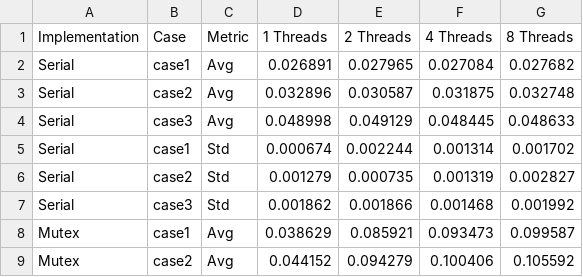
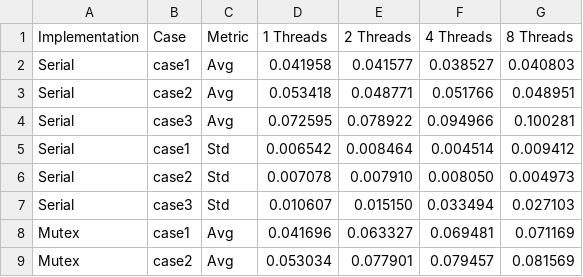
Before and after one commit to Udaramalinda/Parallel-and-Concurrent-Programming-Labs, a CSV file: Lab-1/operation_times_results.csv, drawn as a sheet; only a part is shown; the diff covers the shown part only.

```diff
--- a/Lab-1/operation_times_results.csv
+++ b/Lab-1/operation_times_results.csv
@@ -1,9 +1,9 @@
 Implementation,Case,Metric,1 Threads,2 Threads,4 Threads,8 Threads
-Serial,case1,Avg,0.026891,0.027965,0.027084,0.027682
-Serial,case2,Avg,0.032896,0.030587,0.031875,0.032748
-Serial,case3,Avg,0.048998,0.049129,0.048445,0.048633
-Serial,case1,Std,0.000674,0.002244,0.001314,0.001702
-Serial,case2,Std,0.001279,0.000735,0.001319,0.002827
-Serial,case3,Std,0.001862,0.001866,0.001468,0.001992
-Mutex,case1,Avg,0.038629,0.085921,0.093473,0.099587
-Mutex,case2,Avg,0.044152,0.094279,0.100406,0.105592
+Serial,case1,Avg,0.041958,0.041577,0.038527,0.040803
+Serial,case2,Avg,0.053418,0.048771,0.051766,0.048951
+Serial,case3,Avg,0.072595,0.078922,0.094966,0.100281
+Serial,case1,Std,0.006542,0.008464,0.004514,0.009412
+Serial,case2,Std,0.007078,0.007910,0.008050,0.004973
+Serial,case3,Std,0.010607,0.015150,0.033494,0.027103
+Mutex,case1,Avg,0.041696,0.063327,0.069481,0.071169
+Mutex,case2,Avg,0.053034,0.077901,0.079457,0.081569
```
Also changed, not shown: 40 edited cells elsewhere in this file, 3 other files.
